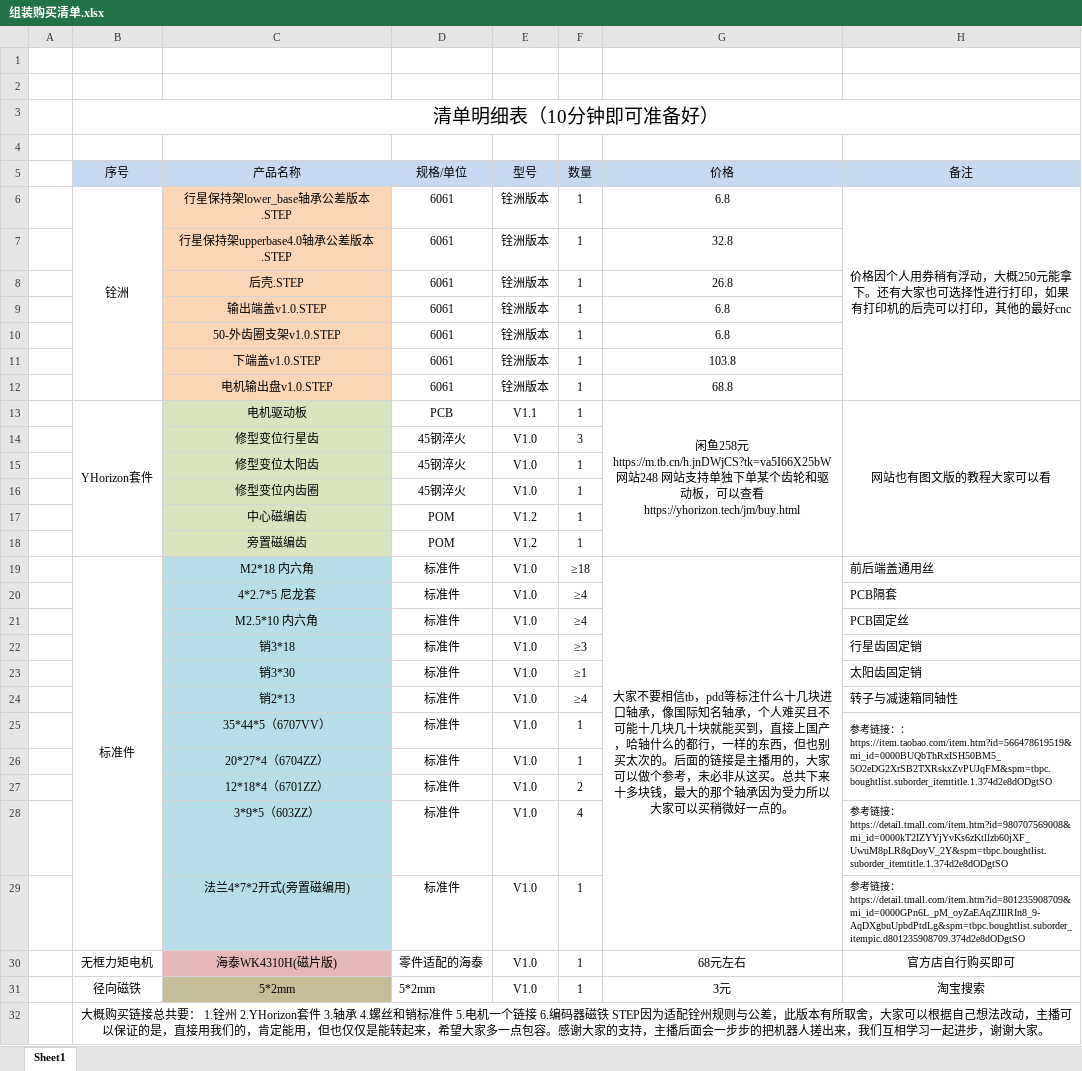
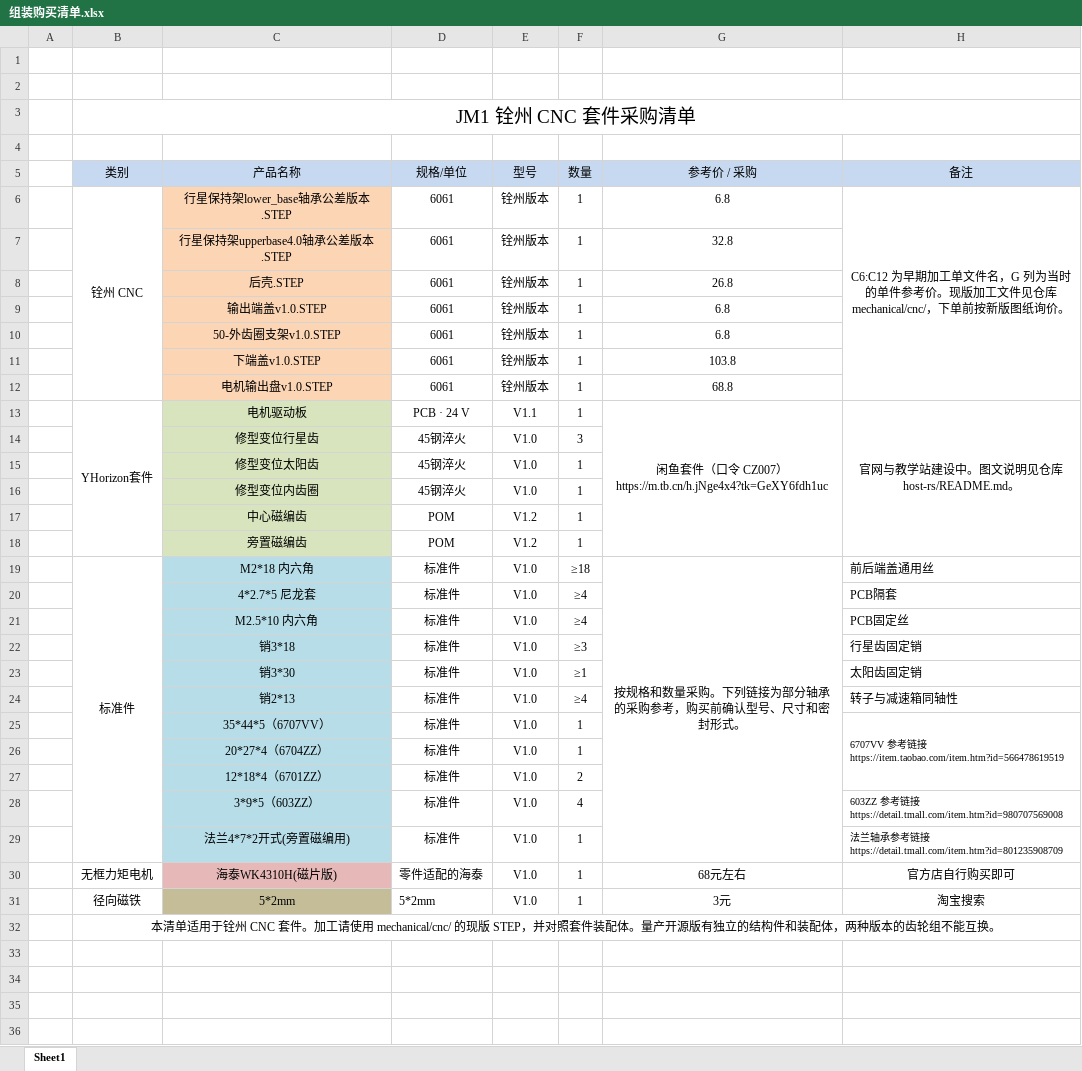
Before and after one commit to YHorizon-Robot/YHorizon-JM, an Excel workbook: mechanical/bom/组装购买清单.xlsx, sheet Sheet1, drawn as a sheet; values as stored, in another font and other column widths than the file's, no borders; the diff names each change by its address in the sheet, - before the commit and + after, or states it on an @@ line.

Commit message:
更新文档，新增校准与辨识、电流环和多轴同步位置控制的使用说明，完善机械 BOM 及相关链接，修正 README 中的电机规格和项目网站信息。

```diff
--- a/mechanical/bom/组装购买清单.xlsx (sheet Sheet1)
+++ b/mechanical/bom/组装购买清单.xlsx (sheet Sheet1)
-B3 (类别): 清单明细表（10分钟即可准备好）
+B3 (类别): JM1 铨州 CNC 套件采购清单
-B5: 序号
+B5: 类别
-G5: 价格
+G5: 参考价 / 采购
-B6 (类别): 铨洲
+B6 (类别): 铨州 CNC
-E6:E12 (型号): 铨洲版本
+E6:E12 (型号): 铨州版本
-H6 (备注): 价格因个人用券稍有浮动，大概250元能拿下。还有大家也可选择性进行打印，如果有打印机的后壳可以打印，其他的最好cnc
+H6 (备注): C6:C12 为早期加工单文件名，G 列为当时的单件参考价。现版加工文件见仓库 mechanical/cnc/，下单前按新版图纸询价。
-D13 (规格/单位): PCB
+D13 (规格/单位): PCB · 24 V
-G13 (参考价 / 采购): 闲鱼258元 https://m.tb.cn/h.jnDWjCS?tk=va5I66X25bW 网站248 网站支持单独下单某个齿轮和驱动板，可以查看https://yhorizon.tech/jm/buy.html
+G13 (参考价 / 采购): 闲鱼套件（口令 CZ007） https://m.tb.cn/h.jNge4x4?tk=GeXY6fdh1uc
-H13 (备注): 网站也有图文版的教程大家可以看
+H13 (备注): 官网与教学站建设中。图文说明见仓库 host-rs/README.md。
-G19 (参考价 / 采购): 大家不要相信tb，pdd等标注什么十几块进口轴承，像国际知名轴承，个人难买且不可能十几块几十块就能买到，直接上国产，哈轴什么的都行，一样的东西，但也别买太次的。后面的链接是主播用的，大家可以做个参考，未必非从这买。总共下来十多块钱，最大的那个轴承因为受力所以大家可以买稍微好一点的。
+G19 (参考价 / 采购): 按规格和数量采购。下列链接为部分轴承的采购参考，购买前确认型号、尺寸和密封形式。
-H25 (备注): 参考链接：：https://item.taobao.com/item.htm?id=566478619519&mi_id=0000BUQbThRxISH50BM5_5O2eDG2XrSB2TXRskxZvPUJqFM&spm=tbpc.boughtlist.suborder_itemtitle.1.374d2e8dODgtSO
+H25 (备注): 6707VV 参考链接 https://item.taobao.com/item.htm?id=566478619519
-H28 (备注): 参考链接：https://detail.tmall.com/item.htm?id=980707569008&mi_id=0000kT2IZYYjYvKs6zKtllzb60jXF_UwuM8pLR8qDoyV_2Y&spm=tbpc.boughtlist.suborder_itemtitle.1.374d2e8dODgtSO
+H28 (备注): 603ZZ 参考链接 https://detail.tmall.com/item.htm?id=980707569008
-H29 (备注): 参考链接：https://detail.tmall.com/item.htm?id=801235908709&mi_id=0000GPn6L_pM_oyZaEAqZJIlRIn8_9-AqDXgbuUpbdPtdLg&spm=tbpc.boughtlist.suborder_itempic.d801235908709.374d2e8dODgtSO
+H29 (备注): 法兰轴承参考链接 https://detail.tmall.com/item.htm?id=801235908709
-B32 (类别): 大概购买链接总共要： 1.铨州 2.YHorizon套件 3.轴承 4.螺丝和销标准件 5.电机一个链接 6.编码器磁铁 STEP因为适配铨州规则与公差，此版本有所取舍，大家可以根据自己想法改动，主播可以保证的是，直接用我们的，肯定能用，但也仅仅是能转起来，希望大家多一点包容。感谢大家的支持，主播后面会一步步的把机器人搓出来，我们互相学习一起进步，谢谢大家。
+B32 (类别): 本清单适用于铨州 CNC 套件。加工请使用 mechanical/cnc/ 的现版 STEP，并对照套件装配体。量产开源版有独立的结构件和装配体，两种版本的齿轮组不能互换。
```
Also changed, not shown: 16 other files.
